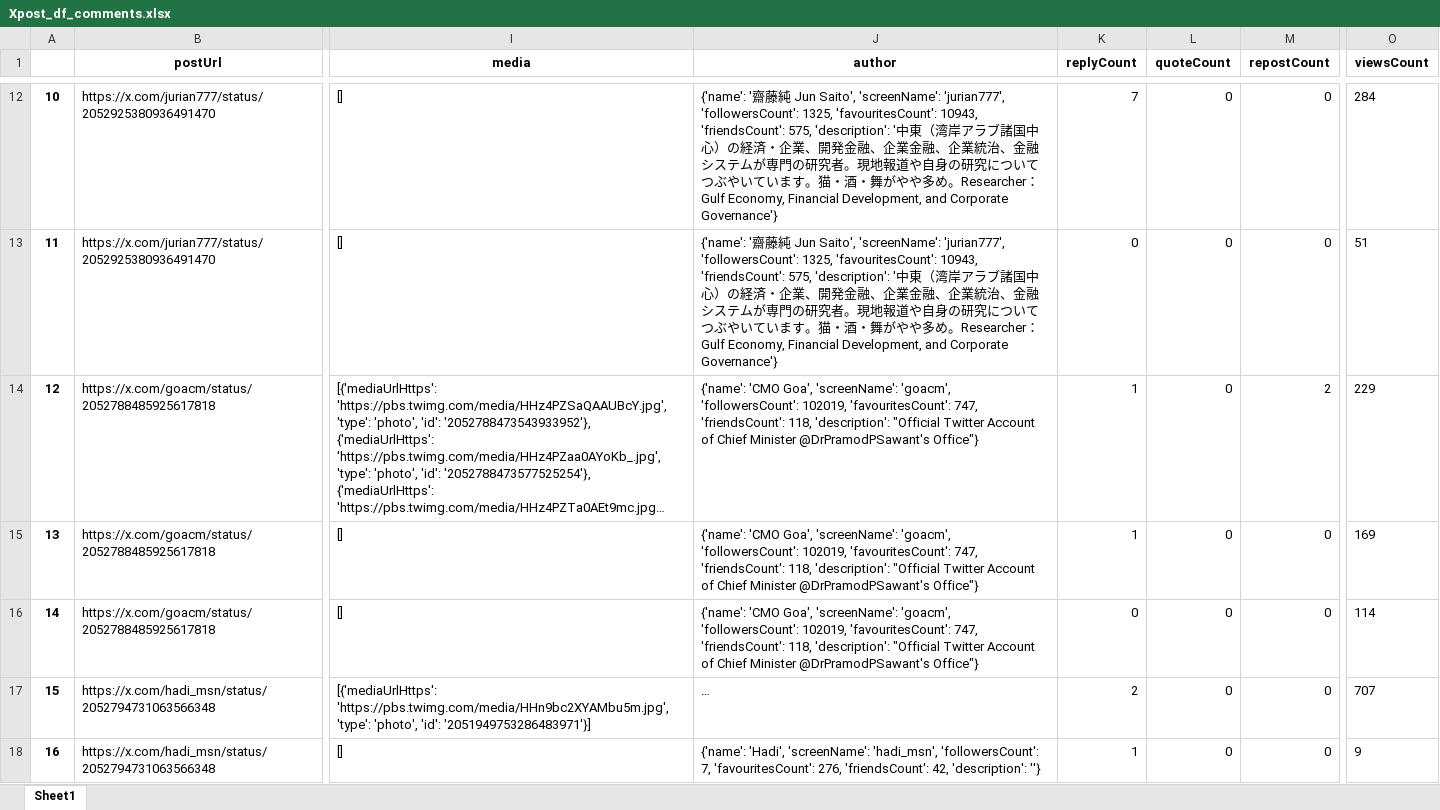
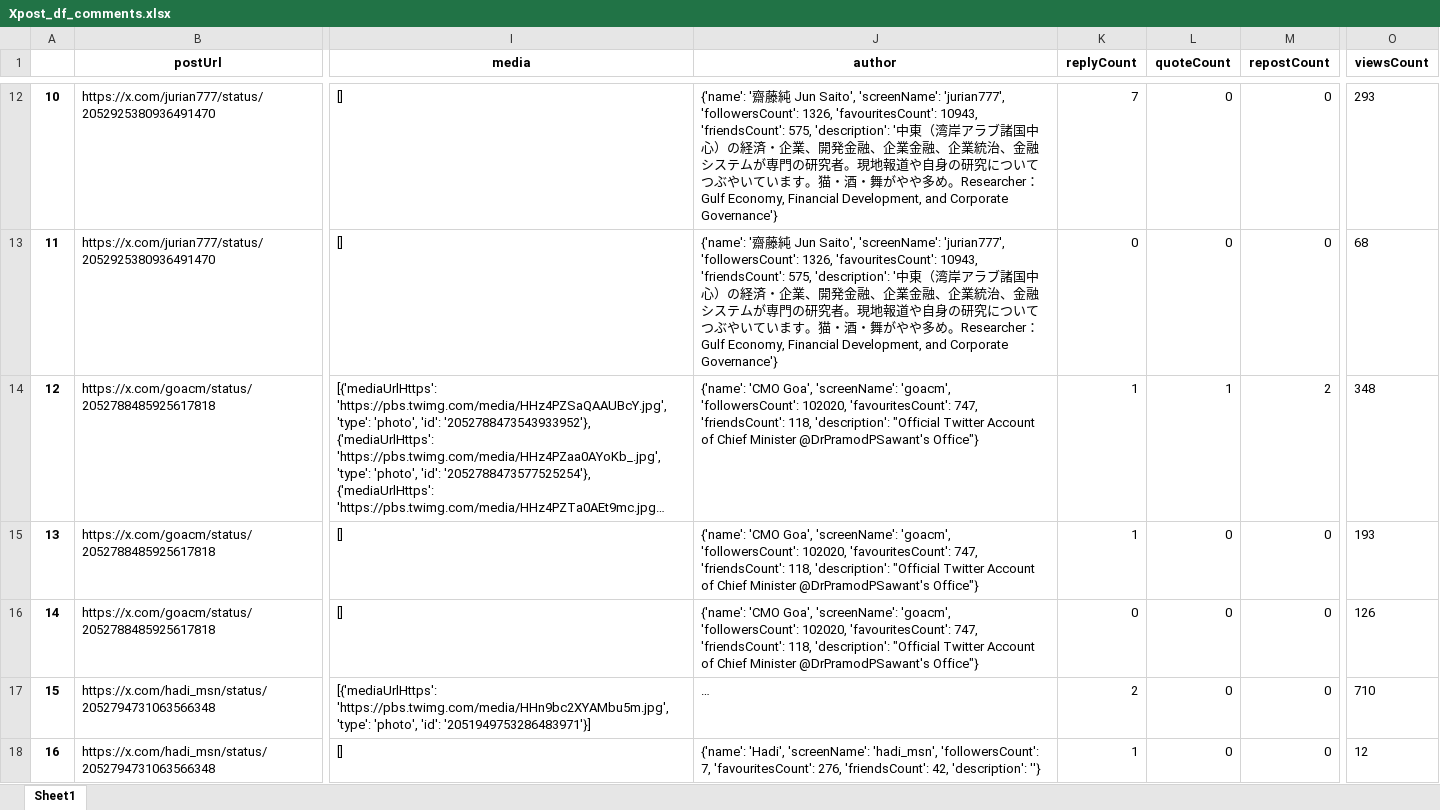
Before and after one commit to felixabraham670706/socialmedia, an Excel workbook: Xpost_df_comments.xlsx, sheet Sheet1, drawn as a sheet; only a part is shown, gaps mark what is left out; long unchanged cells end in …; values as stored, in another font and other column widths than the file's, no borders; the diff covers the shown part only; the diff names each change by its address in the sheet, - before the commit and + after, or states it on an @@ line.

```diff
--- a/Xpost_df_comments.xlsx (sheet Sheet1)
+++ b/Xpost_df_comments.xlsx (sheet Sheet1)
@@ column A renumbered between rows 6 and 98 @@
-J12:J13 (author): …'jurian777', 'followersCount': 1325, 'favouritesCount': 10943,…
+J12:J13 (author): …'jurian777', 'followersCount': 1326, 'favouritesCount': 10943,…
-O12 (viewsCount): 284
+O12 (viewsCount): 293
-O13 (viewsCount): 51
+O13 (viewsCount): 68
-J14:J16 (author): …'goacm', 'followersCount': 102019, 'favouritesCount': 747,…
+J14:J16 (author): …'goacm', 'followersCount': 102020, 'favouritesCount': 747,…
-L14 (quoteCount): 0
+L14 (quoteCount): 1
-O14 (viewsCount): 229
+O14 (viewsCount): 348
-O15 (viewsCount): 169
+O15 (viewsCount): 193
-O16 (viewsCount): 114
+O16 (viewsCount): 126
-O17 (viewsCount): 707
+O17 (viewsCount): 710
-O18 (viewsCount): 9
+O18 (viewsCount): 12
```
Also changed, not shown: 49 added rows, 29 removed rows, 3 moved rows and 101 edited cells elsewhere in this sheet, EI_ENBD_3post.xlsx, EI_ENDB_comments.xlsx, 9 other files.
